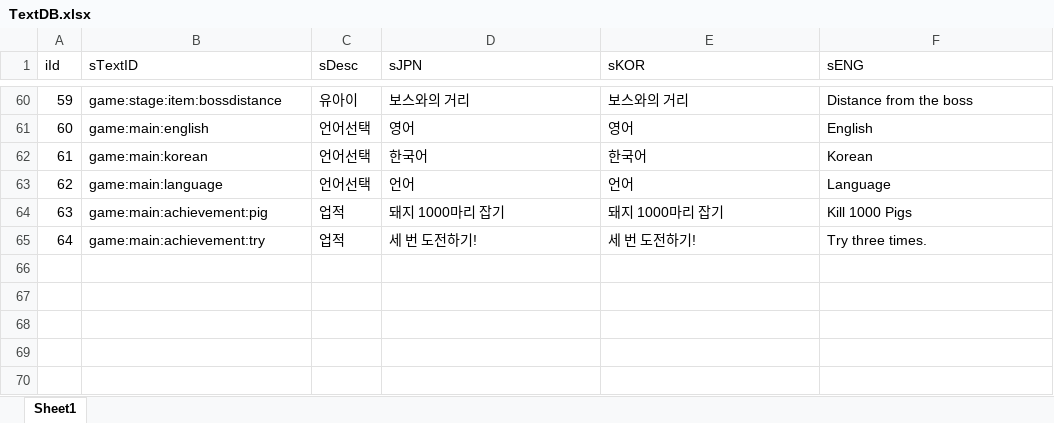
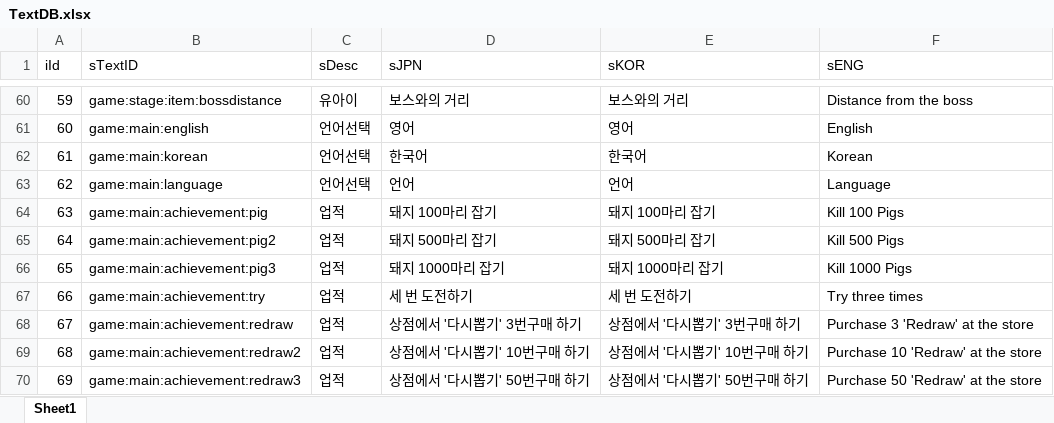
Before and after one commit to sangkyu156/Project02_2, an Excel workbook: DataBase/TextDB.xlsx, sheet Sheet1, drawn as a sheet; only a part is shown, gaps mark what is left out; values as stored, in another font and other column widths than the file's, no borders; addresses are those after the commit; the diff names each change by its address in the sheet, - before the commit and + after, or states it on an @@ line.

```diff
--- a/DataBase/TextDB.xlsx (sheet Sheet1)
+++ b/DataBase/TextDB.xlsx (sheet Sheet1)
-D64 (sJPN): 돼지 1000마리 잡기
+D64 (sJPN): 돼지 100마리 잡기
-E64 (sKOR): 돼지 1000마리 잡기
+E64 (sKOR): 돼지 100마리 잡기
-F64 (sENG): Kill 1000 Pigs
+F64 (sENG): Kill 100 Pigs
+row 65: 64 | game:main:achievement:pig2 | 업적 | 돼지 500마리 잡기 | 돼지 500마리 잡기 | Kill 500 Pigs
+row 66: 65 | game:main:achievement:pig3 | 업적 | 돼지 1000마리 잡기 | 돼지 1000마리 잡기 | Kill 1000 Pigs
@@ column A (iId) renumbered in row 67 @@
-D67 (sJPN): 세 번 도전하기!
+D67 (sJPN): 세 번 도전하기
-E67 (sKOR): 세 번 도전하기!
+E67 (sKOR): 세 번 도전하기
-F67 (sENG): Try three times.
+F67 (sENG): Try three times
+row 68: 67 | game:main:achievement:redraw | 업적 | 상점에서 '다시뽑기' 3번구매 하기 | 상점에서 '다시뽑기' 3번구매 하기 | Purchase 3 'Redraw' at the store
+row 69: 68 | game:main:achievement:redraw2 | 업적 | 상점에서 '다시뽑기' 10번구매 하기 | 상점에서 '다시뽑기' 10번구매 하기 | Purchase 10 'Redraw' at the store
+row 70: 69 | game:main:achievement:redraw3 | 업적 | 상점에서 '다시뽑기' 50번구매 하기 | 상점에서 '다시뽑기' 50번구매 하기 | Purchase 50 'Redraw' at the store
```
Also changed, not shown: 35 other files.
